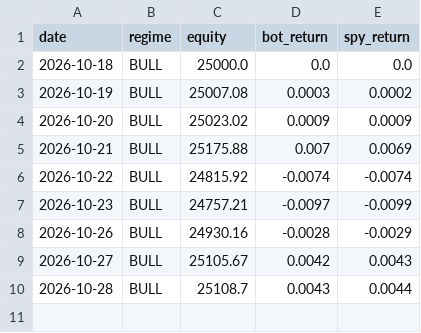
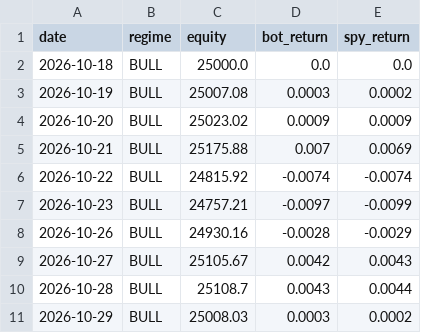
Before and after one commit to shubhamkumarsingh91-lgtm/AI-Paper-Trading-Bot, a CSV file: state/regime_scorecard.csv, drawn as a sheet.

```diff
--- a/state/regime_scorecard.csv
+++ b/state/regime_scorecard.csv
@@ -10 +10,2 @@ date,regime,equity,bot_return,spy_return
 2026-10-28,BULL,25108.7,0.0043,0.0044
+2026-10-29,BULL,25008.03,0.0003,0.0002
```
Also changed, not shown: state/regime_shadow_log.csv, 2 other files.
